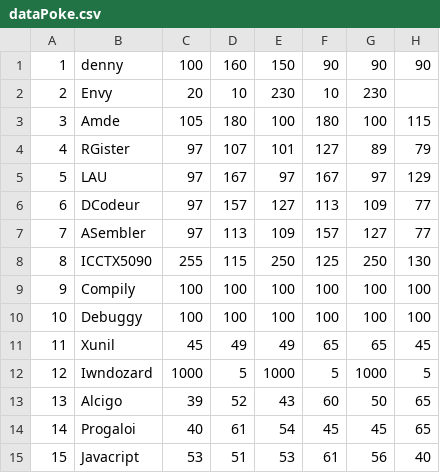
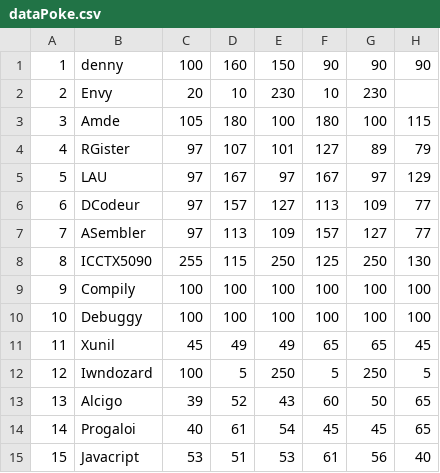
Before and after one commit to Lounol72/ICPocket, a CSV file: src/data/dataPoke.csv, drawn as a sheet.

```diff
--- a/src/data/dataPoke.csv
+++ b/src/data/dataPoke.csv
@@ -11,3 +11,3 @@
 11,Xunil,45,49,49,65,65,45
-12,Iwndozard,1000,5,1000,5,1000,5
+12,Iwndozard,100,5,250,5,250,5
 13,Alcigo,39,52,43,60,50,65
```
Also changed, not shown: 4 other files.
